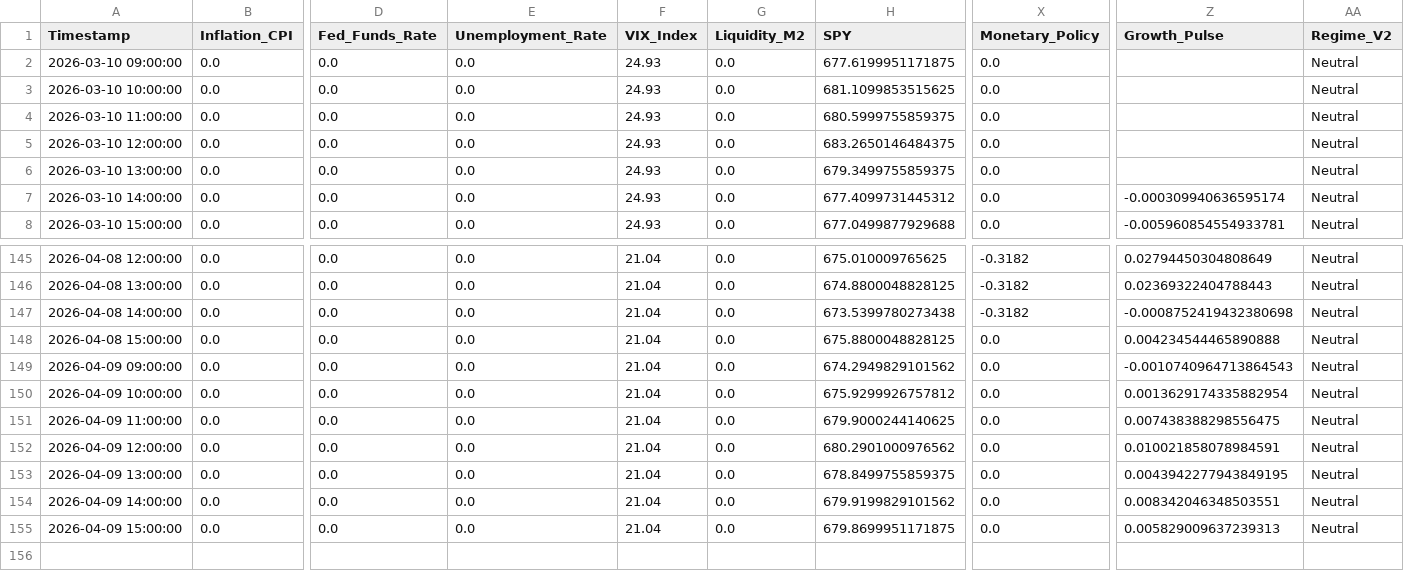
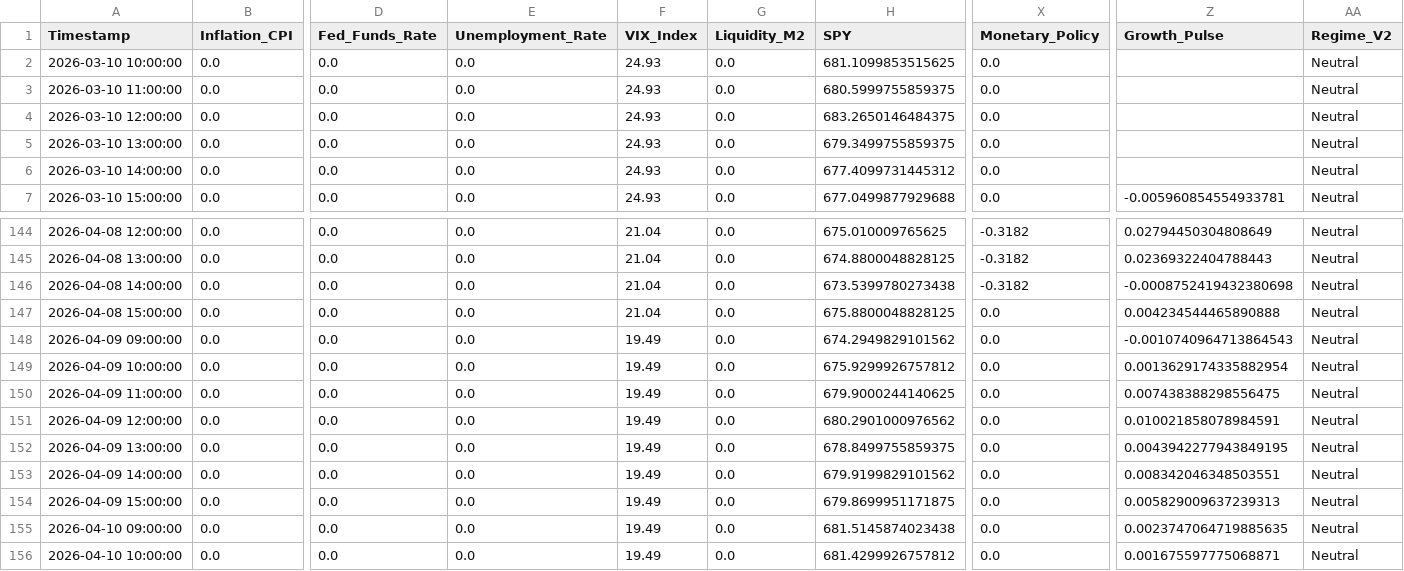
Before and after one commit to Abigail6on/MacroSentinel, a CSV file: data/processed/regime_v2_status.csv, drawn as a sheet; only a part is shown, gaps mark what is left out; removed rows and columns are numbered as before the commit, all else as after; rows hold the shown columns only; the diff names each change by its address in the sheet, - before the commit and + after, or states it on an @@ line.

```diff
--- a/data/processed/regime_v2_status.csv
+++ b/data/processed/regime_v2_status.csv
-row 2: 2026-03-10 09:00:00 | 0.0 | 0.0 | 0.0 | 24.93 | 0.0 | 677.6199951171875 | 0.0 |  | Neutral
-Z6 (Growth_Pulse): -0.000309940636595174
+Z6 (Growth_Pulse): (empty)
-F148:F154 (VIX_Index): 21.04
+F148:F154 (VIX_Index): 19.49
+row 155: 2026-04-10 09:00:00 | 0.0 | 0.0 | 0.0 | 19.49 | 0.0 | 681.5145874023438 | 0.0 | 0.0023747064719885635 | Neutral
+row 156: 2026-04-10 10:00:00 | 0.0 | 0.0 | 0.0 | 19.49 | 0.0 | 681.4299926757812 | 0.0 | 0.001675597775068871 | Neutral
```
Also changed, not shown: data/processed/backtest_results.csv, data/processed/live_prices.csv, 7 other files.
